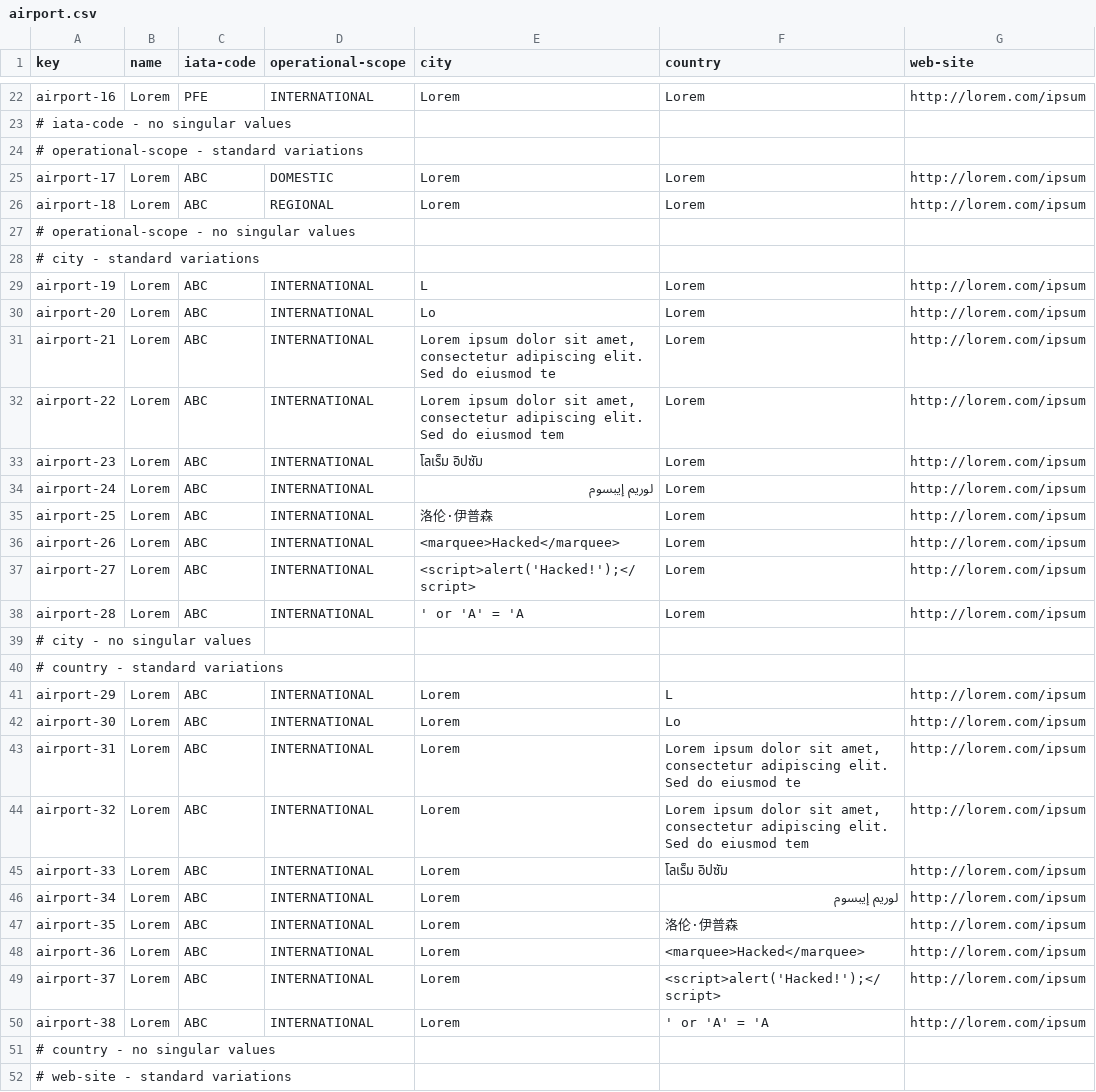
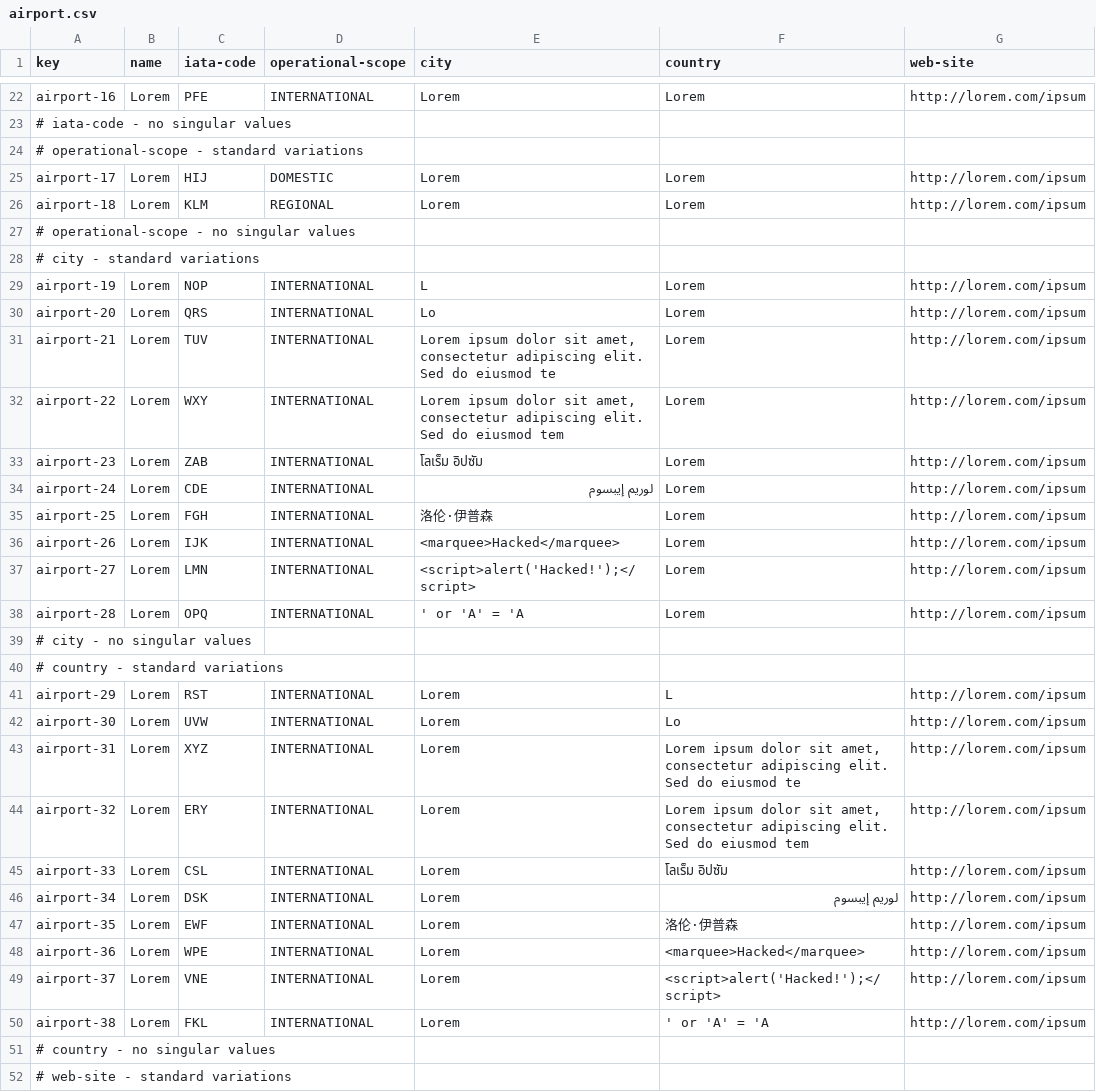
Before and after one commit to DP2-2025-C1-040/Acme-ANS, a CSV file: src/main/resources/WEB-INF/data/sample/airport.csv, drawn as a sheet; only a part is shown, gaps mark what is left out; the diff covers the shown part only; the diff names each change by its address in the sheet, - before the commit and + after, or states it on an @@ line.

```diff
--- a/src/main/resources/WEB-INF/data/sample/airport.csv
+++ b/src/main/resources/WEB-INF/data/sample/airport.csv
-C25 (iata-code): ABC
+C25 (iata-code): HIJ
-C26 (iata-code): ABC
+C26 (iata-code): KLM
-C29 (iata-code): ABC
+C29 (iata-code): NOP
-C30 (iata-code): ABC
+C30 (iata-code): QRS
-C31 (iata-code): ABC
+C31 (iata-code): TUV
-C32 (iata-code): ABC
+C32 (iata-code): WXY
-C33 (iata-code): ABC
+C33 (iata-code): ZAB
-C34 (iata-code): ABC
+C34 (iata-code): CDE
-C35 (iata-code): ABC
+C35 (iata-code): FGH
-C36 (iata-code): ABC
+C36 (iata-code): IJK
-C37 (iata-code): ABC
+C37 (iata-code): LMN
-C38 (iata-code): ABC
+C38 (iata-code): OPQ
-C41 (iata-code): ABC
+C41 (iata-code): RST
-C42 (iata-code): ABC
+C42 (iata-code): UVW
-C43 (iata-code): ABC
+C43 (iata-code): XYZ
-C44 (iata-code): ABC
+C44 (iata-code): ERY
-C45 (iata-code): ABC
+C45 (iata-code): CSL
-C46 (iata-code): ABC
+C46 (iata-code): DSK
-C47 (iata-code): ABC
+C47 (iata-code): EWF
-C48 (iata-code): ABC
+C48 (iata-code): WPE
-C49 (iata-code): ABC
+C49 (iata-code): VNE
-C50 (iata-code): ABC
+C50 (iata-code): FKL
```
Also changed, not shown: 25 edited cells elsewhere in this file, src/main/resources/WEB-INF/data/sample/airline.csv.
